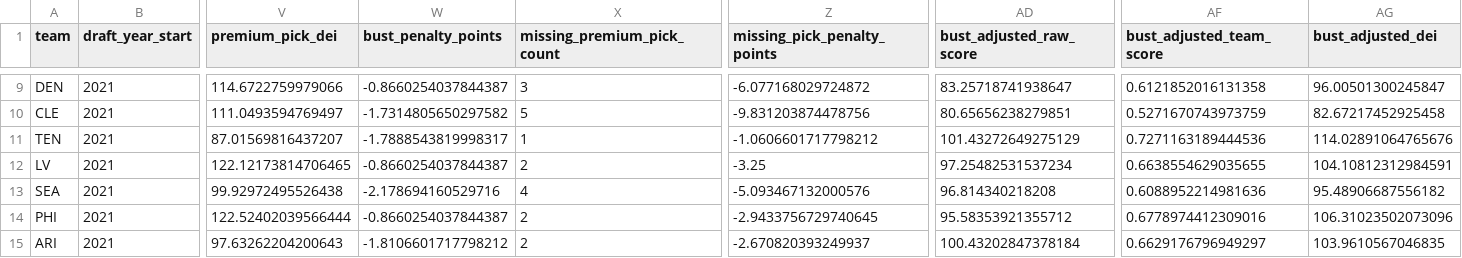
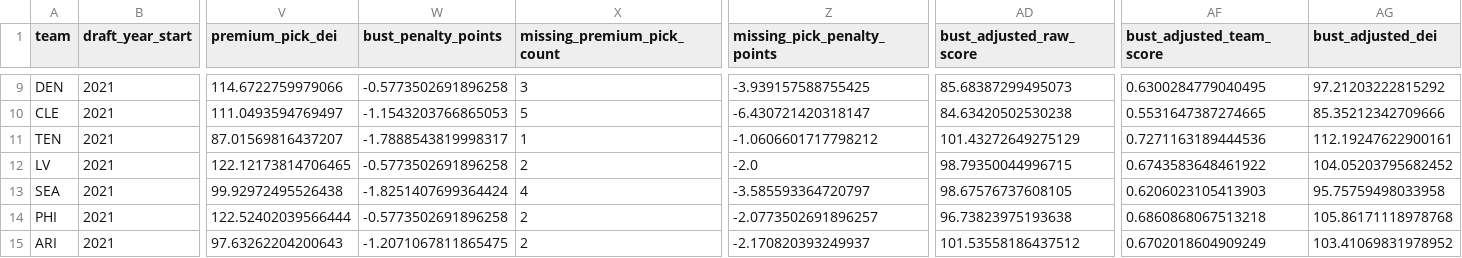
Before and after one commit to AdamZ-8113/nfl-draft-efficiency, a CSV file: outputs/team_scores.csv, drawn as a sheet; only a part is shown, gaps mark what is left out; the diff covers the shown part only; the diff names each change by its address in the sheet, - before the commit and + after, or states it on an @@ line.

```diff
--- a/outputs/team_scores.csv
+++ b/outputs/team_scores.csv
-W9 (bust_penalty_points): -0.8660254037844387
+W9 (bust_penalty_points): -0.5773502691896258
-Z9 (missing_pick_penalty_points): -6.077168029724872
+Z9 (missing_pick_penalty_points): -3.939157588755425
-AD9 (bust_adjusted_raw_score): 83.25718741938647
+AD9 (bust_adjusted_raw_score): 85.68387299495073
-AF9 (bust_adjusted_team_score): 0.6121852016131358
+AF9 (bust_adjusted_team_score): 0.6300284779040495
-AG9 (bust_adjusted_dei): 96.00501300245847
+AG9 (bust_adjusted_dei): 97.21203222815292
-W10 (bust_penalty_points): -1.7314805650297582
+W10 (bust_penalty_points): -1.1543203766865053
-Z10 (missing_pick_penalty_points): -9.831203874478756
+Z10 (missing_pick_penalty_points): -6.430721420318147
-AD10 (bust_adjusted_raw_score): 80.65656238279851
+AD10 (bust_adjusted_raw_score): 84.63420502530238
-AF10 (bust_adjusted_team_score): 0.5271670743973759
+AF10 (bust_adjusted_team_score): 0.5531647387274665
-AG10 (bust_adjusted_dei): 82.67217452925458
+AG10 (bust_adjusted_dei): 85.35212342709666
-AG11 (bust_adjusted_dei): 114.02891064765676
+AG11 (bust_adjusted_dei): 112.19247622900161
-W12 (bust_penalty_points): -0.8660254037844387
+W12 (bust_penalty_points): -0.5773502691896258
-Z12 (missing_pick_penalty_points): -3.25
+Z12 (missing_pick_penalty_points): -2.0
-AD12 (bust_adjusted_raw_score): 97.25482531537234
+AD12 (bust_adjusted_raw_score): 98.79350044996715
-AF12 (bust_adjusted_team_score): 0.6638554629035655
+AF12 (bust_adjusted_team_score): 0.6743583648461922
-AG12 (bust_adjusted_dei): 104.10812312984591
+AG12 (bust_adjusted_dei): 104.05203795682452
-W13 (bust_penalty_points): -2.178694160529716
+W13 (bust_penalty_points): -1.8251407699364424
-Z13 (missing_pick_penalty_points): -5.093467132000576
+Z13 (missing_pick_penalty_points): -3.585593364720797
-AD13 (bust_adjusted_raw_score): 96.814340218208
+AD13 (bust_adjusted_raw_score): 98.67576737608105
-AF13 (bust_adjusted_team_score): 0.6088952214981636
+AF13 (bust_adjusted_team_score): 0.6206023105413903
-AG13 (bust_adjusted_dei): 95.48906687556182
+AG13 (bust_adjusted_dei): 95.75759498033958
-W14 (bust_penalty_points): -0.8660254037844387
+W14 (bust_penalty_points): -0.5773502691896258
-Z14 (missing_pick_penalty_points): -2.9433756729740645
+Z14 (missing_pick_penalty_points): -2.0773502691896257
-AD14 (bust_adjusted_raw_score): 95.58353921355712
+AD14 (bust_adjusted_raw_score): 96.73823975193638
-AF14 (bust_adjusted_team_score): 0.6778974412309016
+AF14 (bust_adjusted_team_score): 0.6860868067513218
-AG14 (bust_adjusted_dei): 106.31023502073096
+AG14 (bust_adjusted_dei): 105.86171118978768
-W15 (bust_penalty_points): -1.8106601717798212
+W15 (bust_penalty_points): -1.2071067811865475
-Z15 (missing_pick_penalty_points): -2.670820393249937
+Z15 (missing_pick_penalty_points): -2.170820393249937
-AD15 (bust_adjusted_raw_score): 100.43202847378184
+AD15 (bust_adjusted_raw_score): 101.53558186437512
-AF15 (bust_adjusted_team_score): 0.6629176796949297
+AF15 (bust_adjusted_team_score): 0.6702018604909249
-AG15 (bust_adjusted_dei): 103.9610567046835
+AG15 (bust_adjusted_dei): 103.41069831978952
```
Also changed, not shown: 110 edited cells elsewhere in this file, outputs/player_scores.csv, 8 other files.
